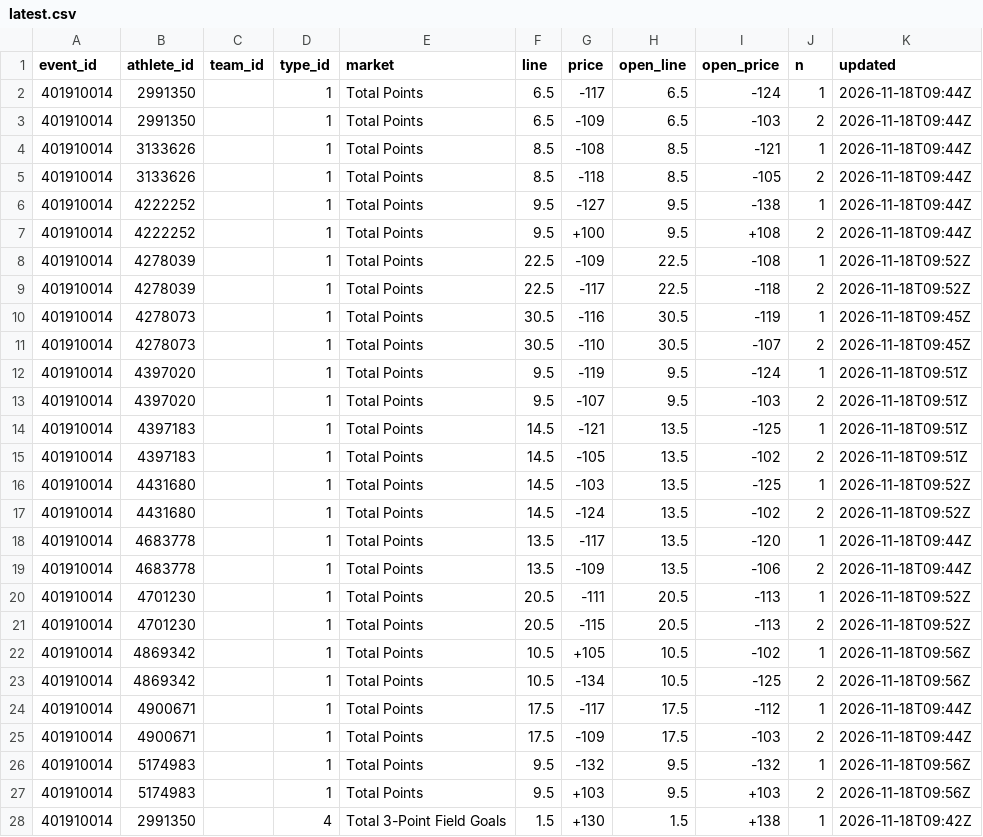
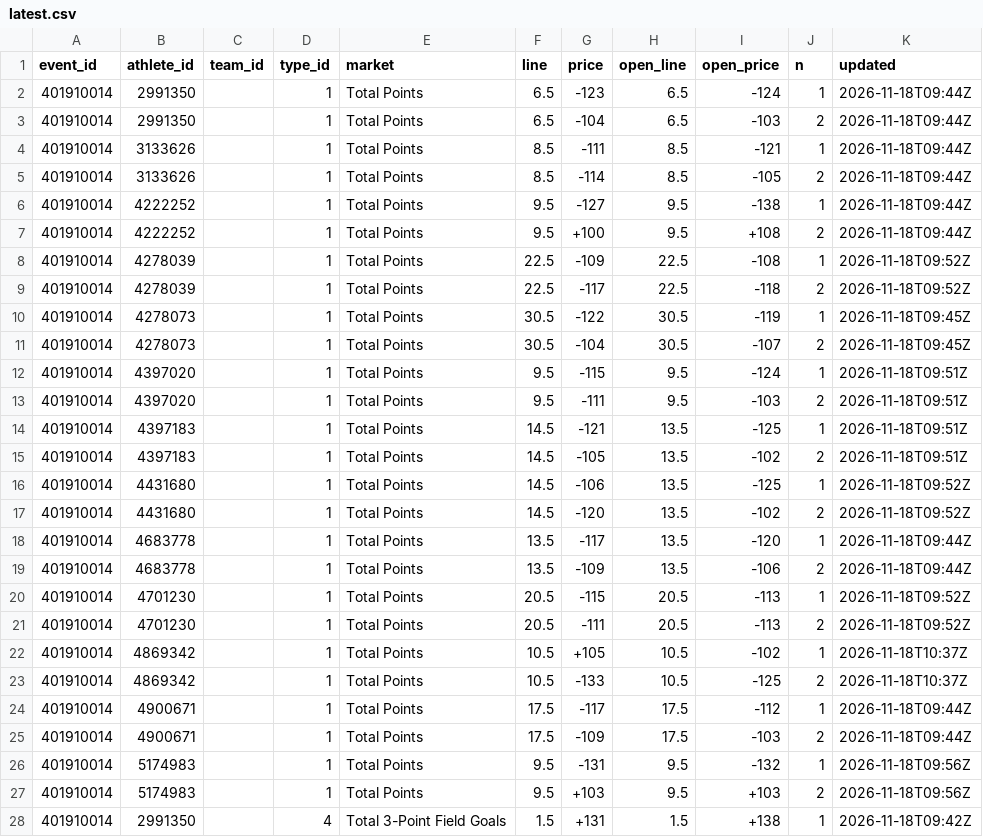
Before and after one commit to Seed808/theesness-data, a CSV file: data/espn/nba/props/401910014/latest.csv, drawn as a sheet; only a part is shown; the diff covers the shown part only.

```diff
--- a/data/espn/nba/props/401910014/latest.csv
+++ b/data/espn/nba/props/401910014/latest.csv
@@ -1,6 +1,6 @@
 event_id,athlete_id,team_id,type_id,market,line,price,open_line,open_price,n,updated
-401910014,2991350,,1,Total Points,6.5,-117,6.5,-124,1,2026-11-18T09:44Z
-401910014,2991350,,1,Total Points,6.5,-109,6.5,-103,2,2026-11-18T09:44Z
-401910014,3133626,,1,Total Points,8.5,-108,8.5,-121,1,2026-11-18T09:44Z
-401910014,3133626,,1,Total Points,8.5,-118,8.5,-105,2,2026-11-18T09:44Z
+401910014,2991350,,1,Total Points,6.5,-123,6.5,-124,1,2026-11-18T09:44Z
+401910014,2991350,,1,Total Points,6.5,-104,6.5,-103,2,2026-11-18T09:44Z
+401910014,3133626,,1,Total Points,8.5,-111,8.5,-121,1,2026-11-18T09:44Z
+401910014,3133626,,1,Total Points,8.5,-114,8.5,-105,2,2026-11-18T09:44Z
 401910014,4222252,,1,Total Points,9.5,-127,9.5,-138,1,2026-11-18T09:44Z
@@ -9,20 +9,20 @@ event_id,athlete_id,team_id,type_id,market,line,price,open_line,open_price,n,upd
 401910014,4278039,,1,Total Points,22.5,-117,22.5,-118,2,2026-11-18T09:52Z
-401910014,4278073,,1,Total Points,30.5,-116,30.5,-119,1,2026-11-18T09:45Z
-401910014,4278073,,1,Total Points,30.5,-110,30.5,-107,2,2026-11-18T09:45Z
-401910014,4397020,,1,Total Points,9.5,-119,9.5,-124,1,2026-11-18T09:51Z
-401910014,4397020,,1,Total Points,9.5,-107,9.5,-103,2,2026-11-18T09:51Z
+401910014,4278073,,1,Total Points,30.5,-122,30.5,-119,1,2026-11-18T09:45Z
+401910014,4278073,,1,Total Points,30.5,-104,30.5,-107,2,2026-11-18T09:45Z
+401910014,4397020,,1,Total Points,9.5,-115,9.5,-124,1,2026-11-18T09:51Z
+401910014,4397020,,1,Total Points,9.5,-111,9.5,-103,2,2026-11-18T09:51Z
 401910014,4397183,,1,Total Points,14.5,-121,13.5,-125,1,2026-11-18T09:51Z
 401910014,4397183,,1,Total Points,14.5,-105,13.5,-102,2,2026-11-18T09:51Z
-401910014,4431680,,1,Total Points,14.5,-103,13.5,-125,1,2026-11-18T09:52Z
-401910014,4431680,,1,Total Points,14.5,-124,13.5,-102,2,2026-11-18T09:52Z
+401910014,4431680,,1,Total Points,14.5,-106,13.5,-125,1,2026-11-18T09:52Z
+401910014,4431680,,1,Total Points,14.5,-120,13.5,-102,2,2026-11-18T09:52Z
 401910014,4683778,,1,Total Points,13.5,-117,13.5,-120,1,2026-11-18T09:44Z
 401910014,4683778,,1,Total Points,13.5,-109,13.5,-106,2,2026-11-18T09:44Z
-401910014,4701230,,1,Total Points,20.5,-111,20.5,-113,1,2026-11-18T09:52Z
-401910014,4701230,,1,Total Points,20.5,-115,20.5,-113,2,2026-11-18T09:52Z
-401910014,4869342,,1,Total Points,10.5,+105,10.5,-102,1,2026-11-18T09:56Z
-401910014,4869342,,1,Total Points,10.5,-134,10.5,-125,2,2026-11-18T09:56Z
+401910014,4701230,,1,Total Points,20.5,-115,20.5,-113,1,2026-11-18T09:52Z
+401910014,4701230,,1,Total Points,20.5,-111,20.5,-113,2,2026-11-18T09:52Z
+401910014,4869342,,1,Total Points,10.5,+105,10.5,-102,1,2026-11-18T10:37Z
+401910014,4869342,,1,Total Points,10.5,-133,10.5,-125,2,2026-11-18T10:37Z
 401910014,4900671,,1,Total Points,17.5,-117,17.5,-112,1,2026-11-18T09:44Z
 401910014,4900671,,1,Total Points,17.5,-109,17.5,-103,2,2026-11-18T09:44Z
-401910014,5174983,,1,Total Points,9.5,-132,9.5,-132,1,2026-11-18T09:56Z
+401910014,5174983,,1,Total Points,9.5,-131,9.5,-132,1,2026-11-18T09:56Z
 401910014,5174983,,1,Total Points,9.5,+103,9.5,+103,2,2026-11-18T09:56Z
-401910014,2991350,,4,Total 3-Point Field Goals,1.5,+130,1.5,+138,1,2026-11-18T09:42Z
+401910014,2991350,,4,Total 3-Point Field Goals,1.5,+131,1.5,+138,1,2026-11-18T09:42Z
```
Also changed, not shown: 5 edited cells elsewhere in this file, data/espn/nba/props/401910009/latest.csv, data/espn/nba/props/401910010/latest.csv, 52 other files.
